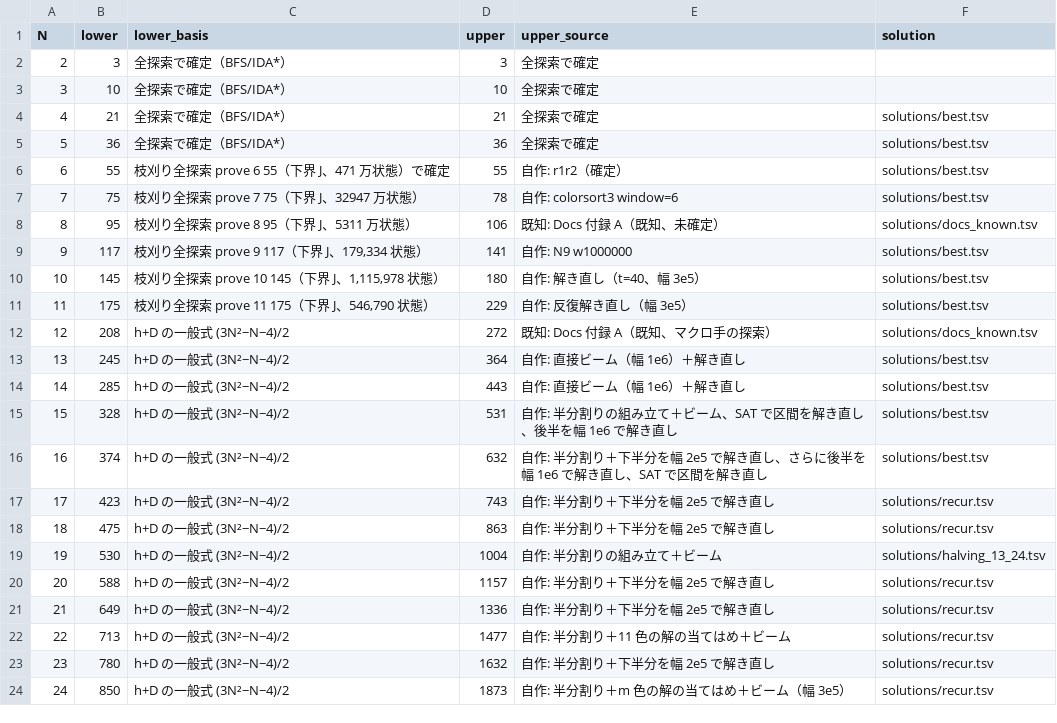
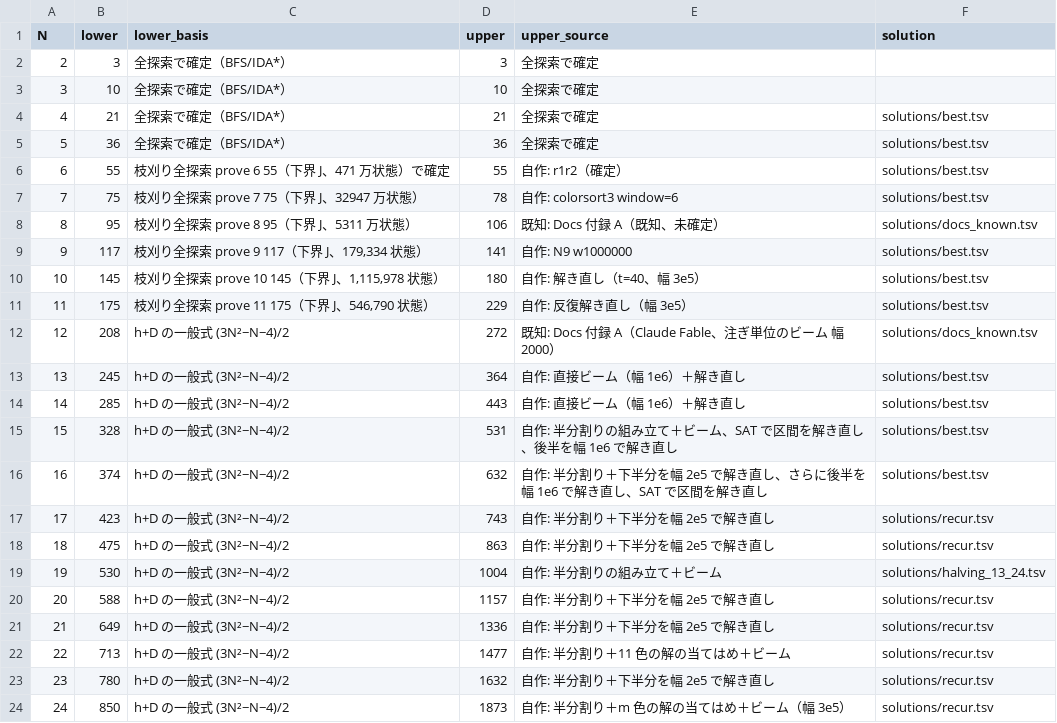
Before and after one commit to wand125/colorsort-transpose, a TSV file: bounds.tsv, drawn as a sheet.

```diff
--- a/bounds.tsv
+++ b/bounds.tsv
@@ -11,3 +11,3 @@ N	lower	lower_basis	upper	upper_source	solution
 11	175	枝刈り全探索 prove 11 175（下界 J、546,790 状態）	229	自作: 反復解き直し（幅 3e5）	solutions/best.tsv
-12	208	h+D の一般式 (3N²−N−4)/2	272	既知: Docs 付録 A（既知、マクロ手の探索）	solutions/docs_known.tsv
+12	208	h+D の一般式 (3N²−N−4)/2	272	既知: Docs 付録 A（Claude Fable、注ぎ単位のビーム 幅 2000）	solutions/docs_known.tsv
 13	245	h+D の一般式 (3N²−N−4)/2	364	自作: 直接ビーム（幅 1e6）＋解き直し	solutions/best.tsv
```
Also changed, not shown: solutions/docs_known.tsv, 3 other files.
